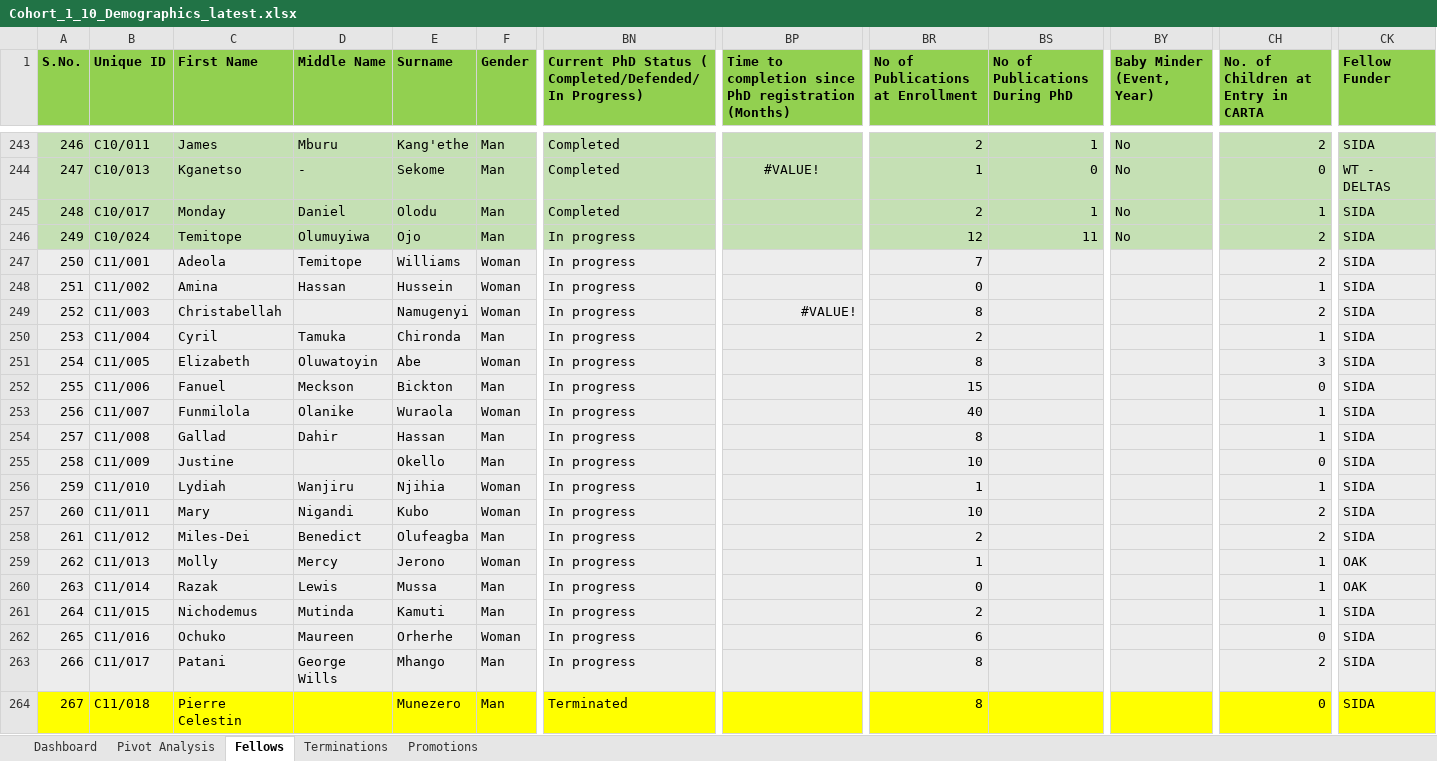
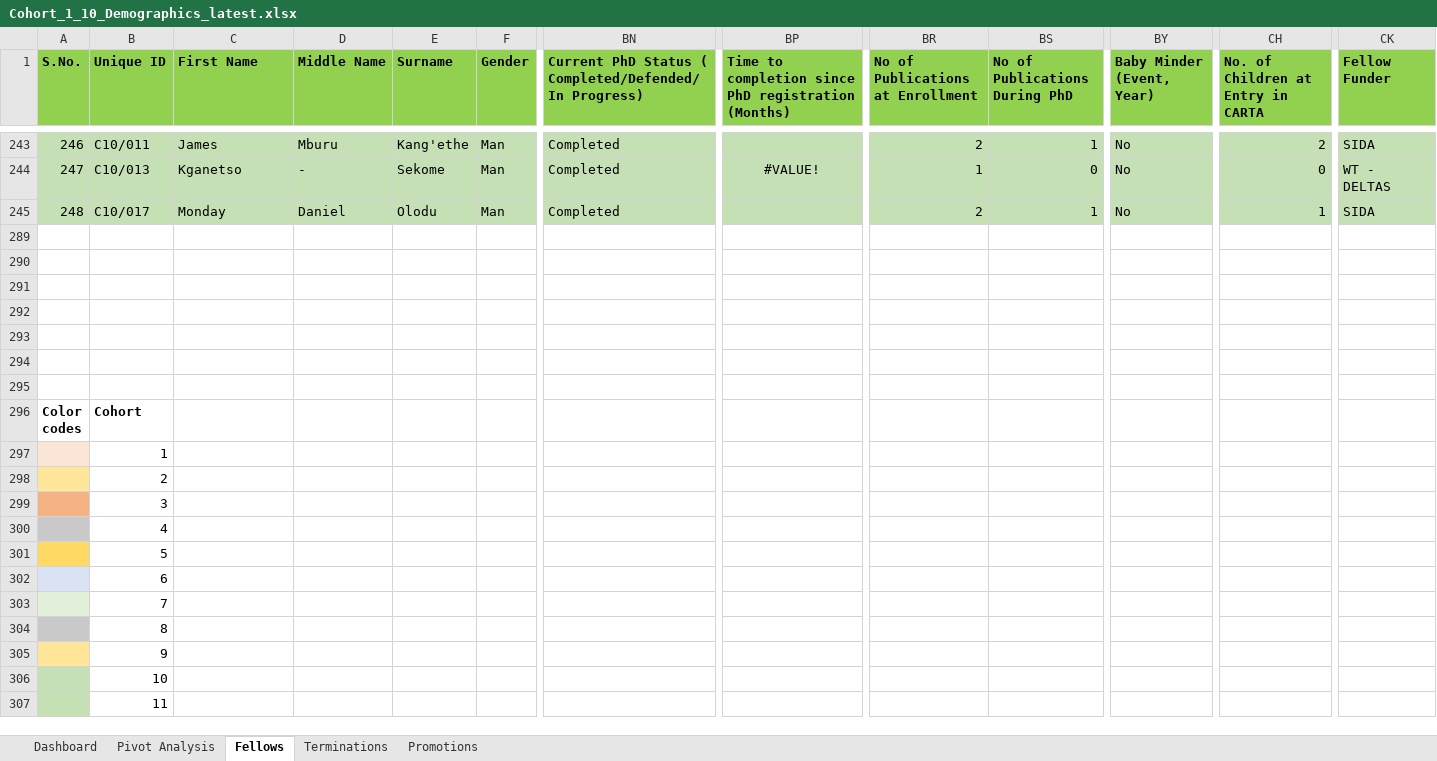
Before and after one commit to kgideon781/Download-Excel-File-to-OneDrive, an Excel workbook: data/Cohort_1_10_Demographics_latest.xlsx, sheet Fellows, drawn as a sheet; only a part is shown, gaps mark what is left out; the shorter side is filled out with more unchanged rows; values as stored, in another font and other column widths than the file's, no borders; rows hold the shown columns only; the diff covers the shown part only; the diff names each change by its address in the sheet, - before the commit and + after, or states it on an @@ line.

```diff
--- a/data/Cohort_1_10_Demographics_latest.xlsx (sheet Fellows)
+++ b/data/Cohort_1_10_Demographics_latest.xlsx (sheet Fellows)
@@ row 246 hidden: 249 | C10/024 | Temitope | Olumuyiwa | Ojo | Man | In progress |  | 12 | 11 | No | 2 | SIDA @@
@@ row 247 hidden: 250 | C11/001 | Adeola | Temitope | Williams | Woman | In progress |  | 7 |  |  | 2 | SIDA @@
@@ row 248 hidden: 251 | C11/002 | Amina | Hassan | Hussein | Woman | In progress |  | 0 |  |  | 1 | SIDA @@
@@ row 249 hidden: 252 | C11/003 | Christabellah |  | Namugenyi | Woman | In progress | #VALUE! | 8 |  |  | 2 | SIDA @@
@@ row 250 hidden: 253 | C11/004 | Cyril | Tamuka | Chironda | Man | In progress |  | 2 |  |  | 1 | SIDA @@
@@ row 251 hidden: 254 | C11/005 | Elizabeth | Oluwatoyin | Abe | Woman | In progress |  | 8 |  |  | 3 | SIDA @@
@@ row 252 hidden: 255 | C11/006 | Fanuel | Meckson | Bickton | Man | In progress |  | 15 |  |  | 0 | SIDA @@
@@ row 253 hidden: 256 | C11/007 | Funmilola | Olanike | Wuraola | Woman | In progress |  | 40 |  |  | 1 | SIDA @@
@@ row 254 hidden: 257 | C11/008 | Gallad | Dahir | Hassan | Man | In progress |  | 8 |  |  | 1 | SIDA @@
@@ row 255 hidden: 258 | C11/009 | Justine |  | Okello | Man | In progress |  | 10 |  |  | 0 | SIDA @@
@@ row 256 hidden: 259 | C11/010 | Lydiah | Wanjiru | Njihia | Woman | In progress |  | 1 |  |  | 1 | SIDA @@
@@ row 257 hidden: 260 | C11/011 | Mary | Nigandi | Kubo | Woman | In progress |  | 10 |  |  | 2 | SIDA @@
@@ row 258 hidden: 261 | C11/012 | Miles-Dei | Benedict | Olufeagba | Man | In progress |  | 2 |  |  | 2 | SIDA @@
@@ row 259 hidden: 262 | C11/013 | Molly | Mercy | Jerono | Woman | In progress |  | 1 |  |  | 1 | OAK @@
@@ row 260 hidden: 263 | C11/014 | Razak | Lewis | Mussa | Man | In progress |  | 0 |  |  | 1 | OAK @@
@@ row 261 hidden: 264 | C11/015 | Nichodemus | Mutinda | Kamuti | Man | In progress |  | 2 |  |  | 1 | SIDA @@
@@ row 262 hidden: 265 | C11/016 | Ochuko | Maureen | Orherhe | Woman | In progress |  | 6 |  |  | 0 | SIDA @@
@@ row 263 hidden: 266 | C11/017 | Patani | George Wills | Mhango | Man | In progress |  | 8 |  |  | 2 | SIDA @@
@@ row 264 hidden: 267 | C11/018 | Pierre Celestin |  | Munezero | Man | Terminated |  | 8 |  |  | 0 | SIDA @@
```
Also changed, not shown: 70 hidden or unhidden rows elsewhere in this sheet, sheet Pivot Analysis, charts or pictures, 4 other files.
